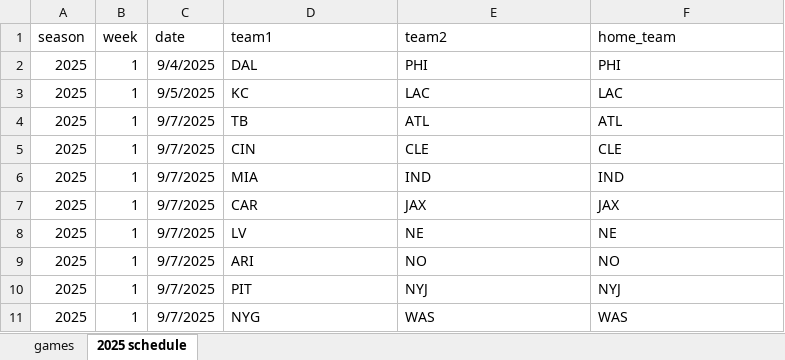
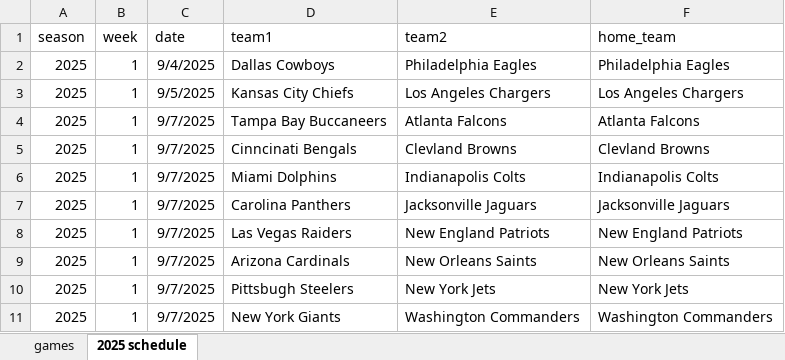
Before and after one commit to mackaveli07/DratingsClone, an Excel workbook: games.xlsx, sheet 2025 schedule, drawn as a sheet; only a part is shown; values as stored, in another font and other column widths than the file's, no borders; the diff covers the shown part only; the diff names each change by its address in the sheet, - before the commit and + after, or states it on an @@ line.

Commit message:
Add files via upload

```diff
--- a/games.xlsx (sheet 2025 schedule)
+++ b/games.xlsx (sheet 2025 schedule)
-D2 (team1): DAL
+D2 (team1): Dallas Cowboys
-E2 (team2): PHI
+E2 (team2): Philadelphia Eagles
-F2 (home_team): PHI
+F2 (home_team): Philadelphia Eagles
-D3 (team1): KC
+D3 (team1): Kansas City Chiefs
-E3 (team2): LAC
+E3 (team2): Los Angeles Chargers
-F3 (home_team): LAC
+F3 (home_team): Los Angeles Chargers
-D4 (team1): TB
+D4 (team1): Tampa Bay Buccaneers
-E4 (team2): ATL
+E4 (team2): Atlanta Falcons
-F4 (home_team): ATL
+F4 (home_team): Atlanta Falcons
-D5 (team1): CIN
+D5 (team1): Cinncinati Bengals
-E5 (team2): CLE
+E5 (team2): Clevland Browns
-F5 (home_team): CLE
+F5 (home_team): Clevland Browns
-D6 (team1): MIA
+D6 (team1): Miami Dolphins
-E6 (team2): IND
+E6 (team2): Indianapolis Colts
-F6 (home_team): IND
+F6 (home_team): Indianapolis Colts
-D7 (team1): CAR
+D7 (team1): Carolina Panthers
-E7 (team2): JAX
+E7 (team2): Jacksonville Jaguars
-F7 (home_team): JAX
+F7 (home_team): Jacksonville Jaguars
-D8 (team1): LV
+D8 (team1): Las Vegas Raiders
-E8 (team2): NE
+E8 (team2): New England Patriots
-F8 (home_team): NE
+F8 (home_team): New England Patriots
-D9 (team1): ARI
+D9 (team1): Arizona Cardinals
-E9 (team2): NO
+E9 (team2): New Orleans Saints
-F9 (home_team): NO
+F9 (home_team): New Orleans Saints
-D10 (team1): PIT
+D10 (team1): Pittsbugh Steelers
-E10 (team2): NYJ
+E10 (team2): New York Jets
-F10 (home_team): NYJ
+F10 (home_team): New York Jets
-D11 (team1): NYG
+D11 (team1): New York Giants
-E11 (team2): WAS
+E11 (team2): Washington Commanders
-F11 (home_team): WAS
+F11 (home_team): Washington Commanders
```
Also changed, not shown: 18 edited cells elsewhere in this sheet.
